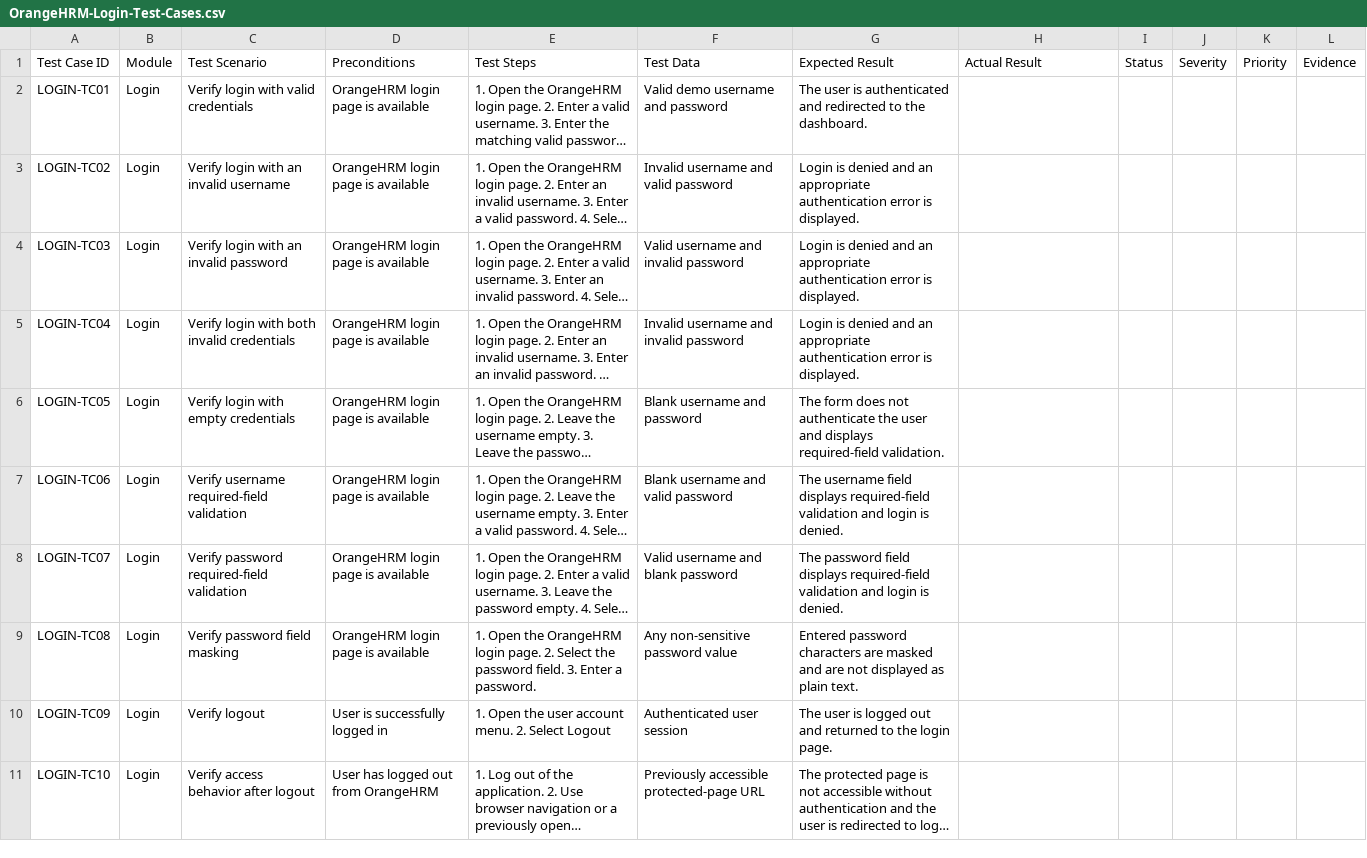
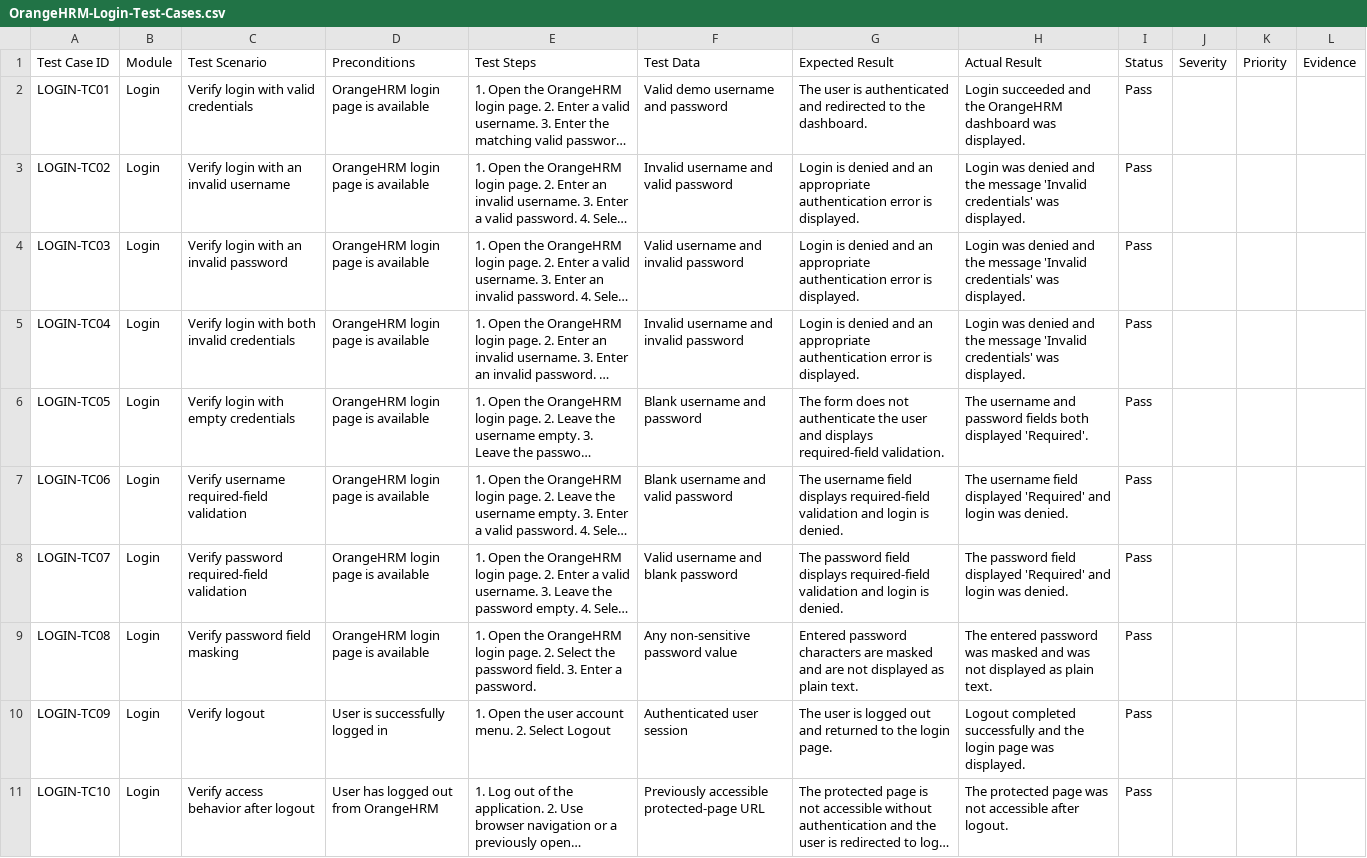
Before and after one commit to ShreyaSolanki17/OrangeHRM-manual-testing, a CSV file: Test-Cases/OrangeHRM-Login-Test-Cases.csv, drawn as a sheet; long unchanged cells end in …; the diff names each change by its address in the sheet, - before the commit and + after, or states it on an @@ line.

Commit message:
Record Login test execution results

```diff
--- a/Test-Cases/OrangeHRM-Login-Test-Cases.csv
+++ b/Test-Cases/OrangeHRM-Login-Test-Cases.csv
-H2: (empty)
+H2: Login succeeded and the OrangeHRM dashboard was displayed.
-I2:I11: (empty)
+I2:I11: Pass
-H3:H5: (empty)
+H3:H5: Login was denied and the message 'Invalid credentials' was displayed.
-H6: (empty)
+H6: The username and password fields both displayed 'Required'.
-H7: (empty)
+H7: The username field displayed 'Required' and login was denied.
-H8: (empty)
+H8: The password field displayed 'Required' and login was denied.
-H9: (empty)
+H9: The entered password was masked and was not displayed as plain text.
-H10: (empty)
+H10: Logout completed successfully and the login page was displayed.
-H11: (empty)
+H11: The protected page was not accessible after logout.
```
